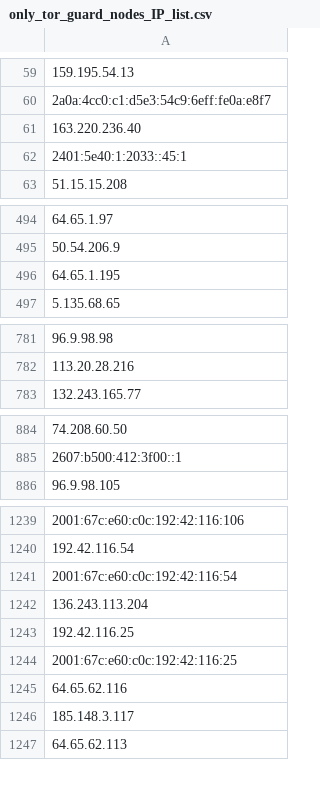
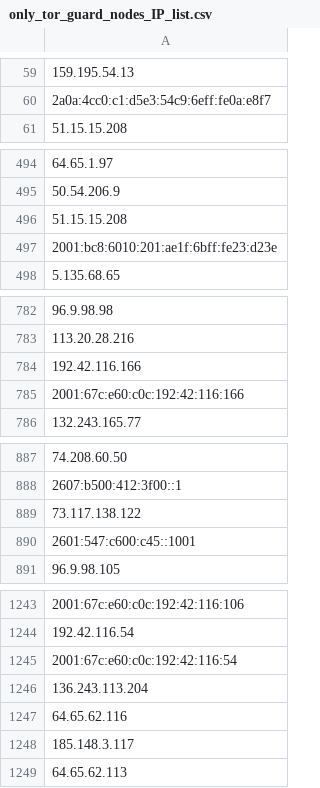
Before and after one commit to bhardwajRahul/awesome-lists, a CSV file: Lists/TOR/only_tor_guard_nodes_IP_list.csv, drawn as a sheet; only a part is shown, gaps mark what is left out; removed rows and columns are numbered as before the commit, all else as after; the diff covers the shown part only; the diff names each change by its address in the sheet, - before the commit and + after, or states it on an @@ line.

```diff
--- a/Lists/TOR/only_tor_guard_nodes_IP_list.csv
+++ b/Lists/TOR/only_tor_guard_nodes_IP_list.csv
-row 61: 163.220.236.40
-row 62: 2401:5e40:1:2033::45:1
-A496: 64.65.1.195
+A496: 51.15.15.208
+row 497: 2001:bc8:6010:201:ae1f:6bff:fe23:d23e
+row 784: 192.42.116.166
+row 785: 2001:67c:e60:c0c:192:42:116:166
+row 889: 73.117.138.122
+row 890: 2601:547:c600:c45::1001
-row 1243: 192.42.116.25
-row 1244: 2001:67c:e60:c0c:192:42:116:25
```
Also changed, not shown: 40 added rows and 50 removed rows elsewhere in this file, Lists/TOR/only_tor_exit_nodes_IP_list.csv, 1 other file.
